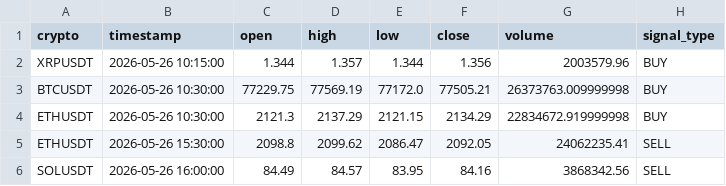
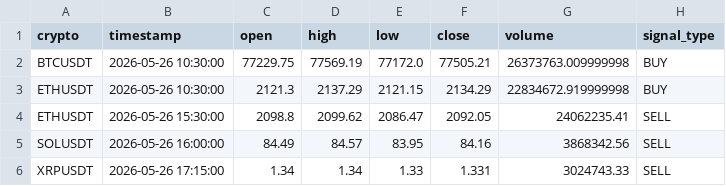
Before and after one commit to asusrog1650/automation_run_15mins, a CSV file: last_signals.csv, drawn as a sheet.

```diff
--- a/last_signals.csv
+++ b/last_signals.csv
@@ -1,3 +1,2 @@
 crypto,timestamp,open,high,low,close,volume,signal_type
-XRPUSDT,2026-05-26 10:15:00,1.344,1.357,1.344,1.356,2003579.96,BUY
 BTCUSDT,2026-05-26 10:30:00,77229.75,77569.19,77172.0,77505.21,26373763.009999998,BUY
@@ -6 +5,2 @@ ETHUSDT,2026-05-26 15:30:00,2098.8,2099.62,2086.47,2092.05,24062235.41,SELL
 SOLUSDT,2026-05-26 16:00:00,84.49,84.57,83.95,84.16,3868342.56,SELL
+XRPUSDT,2026-05-26 17:15:00,1.34,1.34,1.33,1.331,3024743.33,SELL
```
